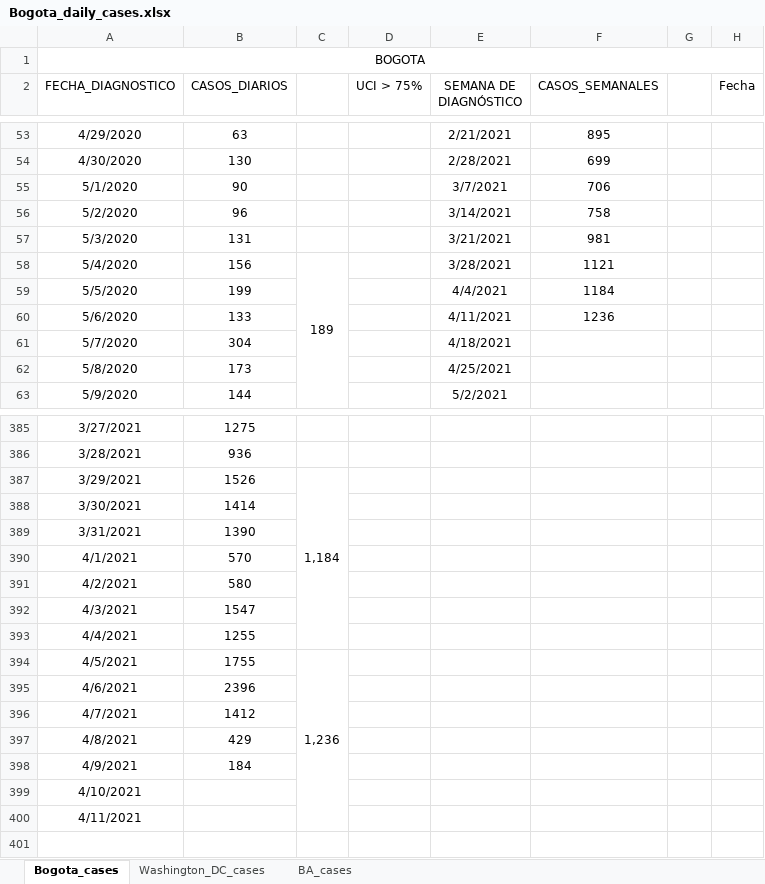
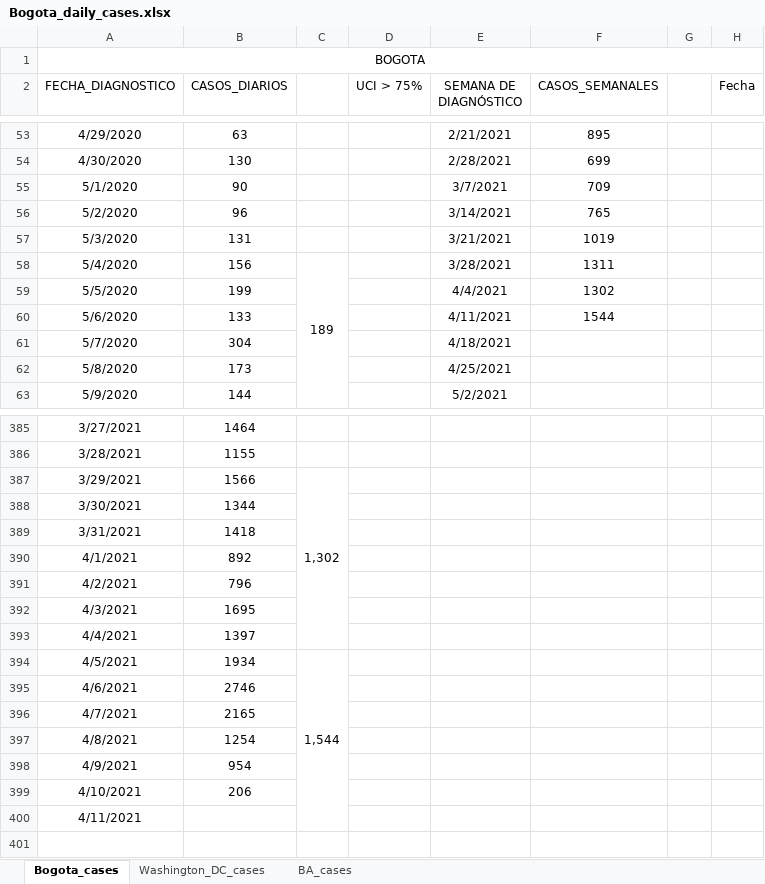
Before and after one commit to carlosfpardo/covid-transport, an Excel workbook: Bogota_daily_cases.xlsx, sheet Bogota_cases, drawn as a sheet; only a part is shown, gaps mark what is left out; values as stored, in another font and other column widths than the file's, no borders; charts and pictures not drawn; the diff covers the shown part only; the diff names each change by its address in the sheet, - before the commit and + after, or states it on an @@ line.

Commit message:
Update Bogota_daily_cases.xlsx

```diff
--- a/Bogota_daily_cases.xlsx (sheet Bogota_cases)
+++ b/Bogota_daily_cases.xlsx (sheet Bogota_cases)
-F55 (CASOS_SEMANALES): 706
+F55 (CASOS_SEMANALES): 709
-F56 (CASOS_SEMANALES): 758
+F56 (CASOS_SEMANALES): 765
-F57 (CASOS_SEMANALES): 981
+F57 (CASOS_SEMANALES): 1019
-F58 (CASOS_SEMANALES): 1121
+F58 (CASOS_SEMANALES): 1311
-F59 (CASOS_SEMANALES): 1184
+F59 (CASOS_SEMANALES): 1302
-F60 (CASOS_SEMANALES): 1236
+F60 (CASOS_SEMANALES): 1544
-B385 (CASOS_DIARIOS): 1275
+B385 (CASOS_DIARIOS): 1464
-B386 (CASOS_DIARIOS): 936
+B386 (CASOS_DIARIOS): 1155
-B387 (CASOS_DIARIOS): 1526
+B387 (CASOS_DIARIOS): 1566
-C387: 1,184
+C387: 1,302
-B388 (CASOS_DIARIOS): 1414
+B388 (CASOS_DIARIOS): 1344
-B389 (CASOS_DIARIOS): 1390
+B389 (CASOS_DIARIOS): 1418
-B390 (CASOS_DIARIOS): 570
+B390 (CASOS_DIARIOS): 892
-B391 (CASOS_DIARIOS): 580
+B391 (CASOS_DIARIOS): 796
-B392 (CASOS_DIARIOS): 1547
+B392 (CASOS_DIARIOS): 1695
-B393 (CASOS_DIARIOS): 1255
+B393 (CASOS_DIARIOS): 1397
-B394 (CASOS_DIARIOS): 1755
+B394 (CASOS_DIARIOS): 1934
-C394: 1,236
+C394: 1,544
-B395 (CASOS_DIARIOS): 2396
+B395 (CASOS_DIARIOS): 2746
-B396 (CASOS_DIARIOS): 1412
+B396 (CASOS_DIARIOS): 2165
-B397 (CASOS_DIARIOS): 429
+B397 (CASOS_DIARIOS): 1254
-B398 (CASOS_DIARIOS): 184
+B398 (CASOS_DIARIOS): 954
-B399 (CASOS_DIARIOS): (empty)
+B399 (CASOS_DIARIOS): 206
```
Also changed, not shown: 30 edited cells elsewhere in this sheet, charts or pictures.
